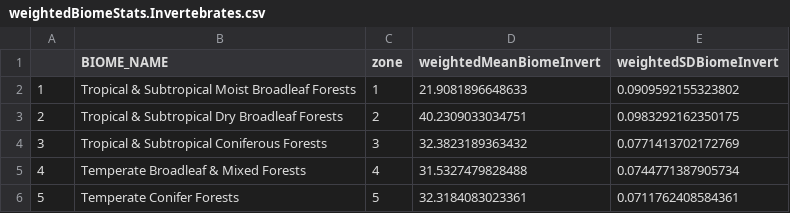
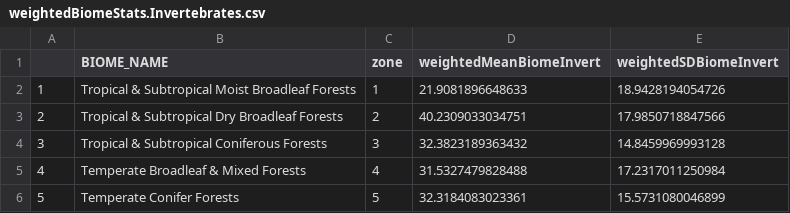
Before and after one commit to jbukoski/RestorationMetaAnalysis, a CSV file: R/weightedBiomeStats.Invertebrates.csv, drawn as a sheet.

```diff
--- a/R/weightedBiomeStats.Invertebrates.csv
+++ b/R/weightedBiomeStats.Invertebrates.csv
@@ -1,6 +1,6 @@
 "","BIOME_NAME","zone","weightedMeanBiomeInvert","weightedSDBiomeInvert"
-"1","Tropical & Subtropical Moist Broadleaf Forests",1,21.9081896648633,0.0909592155323802
-"2","Tropical & Subtropical Dry Broadleaf Forests",2,40.2309033034751,0.0983292162350175
-"3","Tropical & Subtropical Coniferous Forests",3,32.3823189363432,0.0771413702172769
-"4","Temperate Broadleaf & Mixed Forests",4,31.5327479828488,0.0744771387905734
-"5","Temperate Conifer Forests",5,32.3184083023361,0.0711762408584361
+"1","Tropical & Subtropical Moist Broadleaf Forests",1,21.9081896648633,18.9428194054726
+"2","Tropical & Subtropical Dry Broadleaf Forests",2,40.2309033034751,17.9850718847566
+"3","Tropical & Subtropical Coniferous Forests",3,32.3823189363432,14.8459969993128
+"4","Temperate Broadleaf & Mixed Forests",4,31.5327479828488,17.2317011250984
+"5","Temperate Conifer Forests",5,32.3184083023361,15.5731080046899
```
Also changed, not shown: R/BiomeStats.vertebrates.csv, R/CountryStats.Invertebrates.csv, 7 other files.
